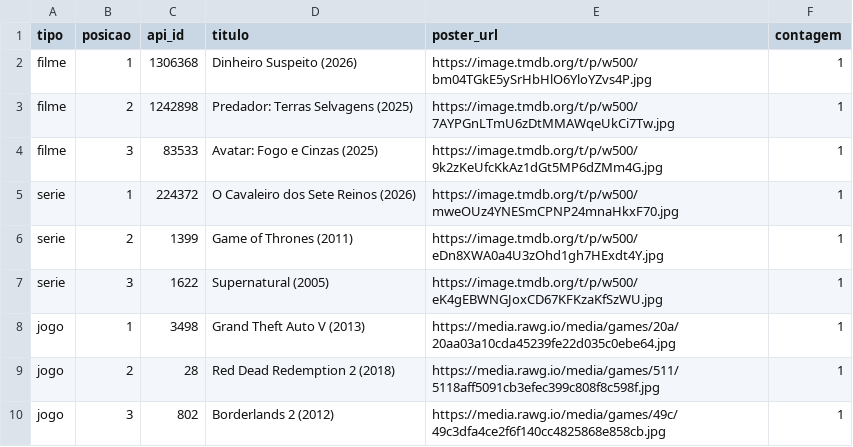
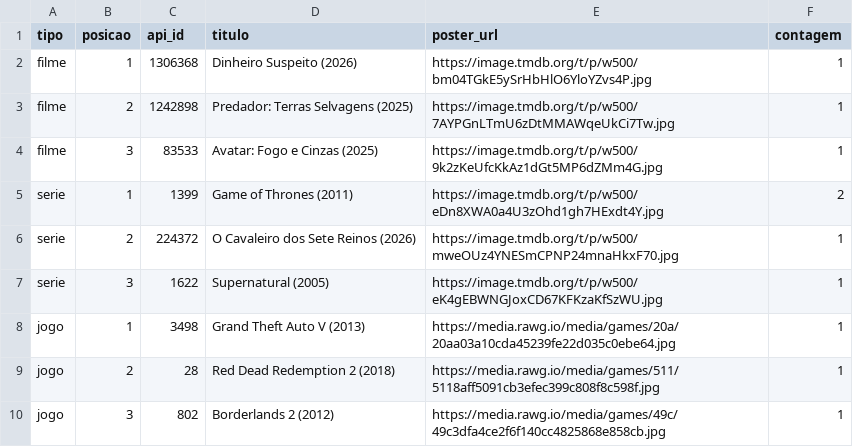
Before and after one commit to lucascarvalho1808/arquivo-nostalgia, a CSV file: data/ranking_comunidade.csv, drawn as a sheet.

```diff
--- a/data/ranking_comunidade.csv
+++ b/data/ranking_comunidade.csv
@@ -4,4 +4,4 @@ filme,2,1242898,"Predador: Terras Selvagens (2025)","https://image.tmdb.org/t/p/
 filme,3,83533,"Avatar: Fogo e Cinzas (2025)","https://image.tmdb.org/t/p/w500/9k2zKeUfcKkAz1dGt5MP6dZMm4G.jpg",1
-serie,1,224372,"O Cavaleiro dos Sete Reinos (2026)","https://image.tmdb.org/t/p/w500/mweOUz4YNESmCPNP24mnaHkxF70.jpg",1
-serie,2,1399,"Game of Thrones (2011)","https://image.tmdb.org/t/p/w500/eDn8XWA0a4U3zOhd1gh7HExdt4Y.jpg",1
+serie,1,1399,"Game of Thrones (2011)","https://image.tmdb.org/t/p/w500/eDn8XWA0a4U3zOhd1gh7HExdt4Y.jpg",2
+serie,2,224372,"O Cavaleiro dos Sete Reinos (2026)","https://image.tmdb.org/t/p/w500/mweOUz4YNESmCPNP24mnaHkxF70.jpg",1
 serie,3,1622,"Supernatural (2005)","https://image.tmdb.org/t/p/w500/eK4gEBWNGJoxCD67KFKzaKfSzWU.jpg",1
```
Also changed, not shown: 22 other files.
